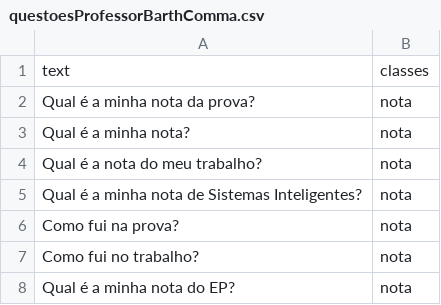
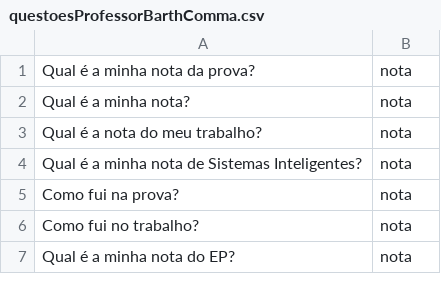
Before and after one commit to fbarth/fbarth.github.io, a CSV file: cursoCompCognitiva/questoesProfessorBarthComma.csv, drawn as a sheet; only a part is shown.

Commit message:
Adicao de material sobre o curso de text mining

```diff
--- a/cursoCompCognitiva/questoesProfessorBarthComma.csv
+++ b/cursoCompCognitiva/questoesProfessorBarthComma.csv
@@ -1,2 +1 @@
-text,classes
 "Qual é a minha nota da prova?",nota
```
Also changed, not shown: 2 other files.
